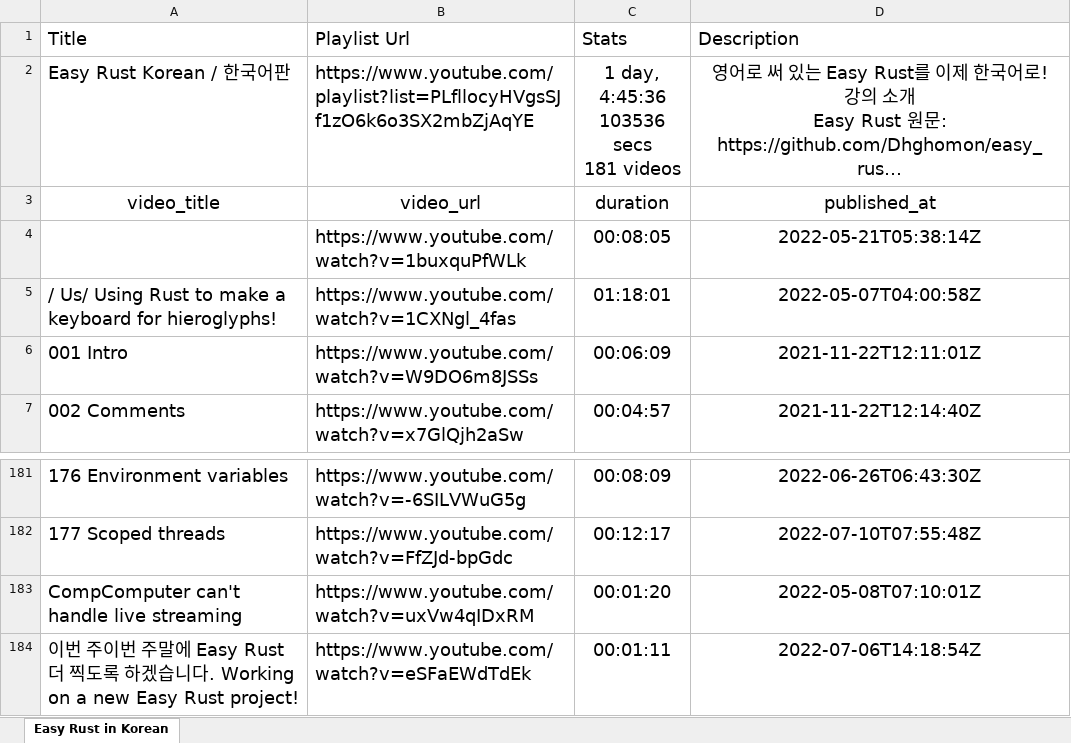
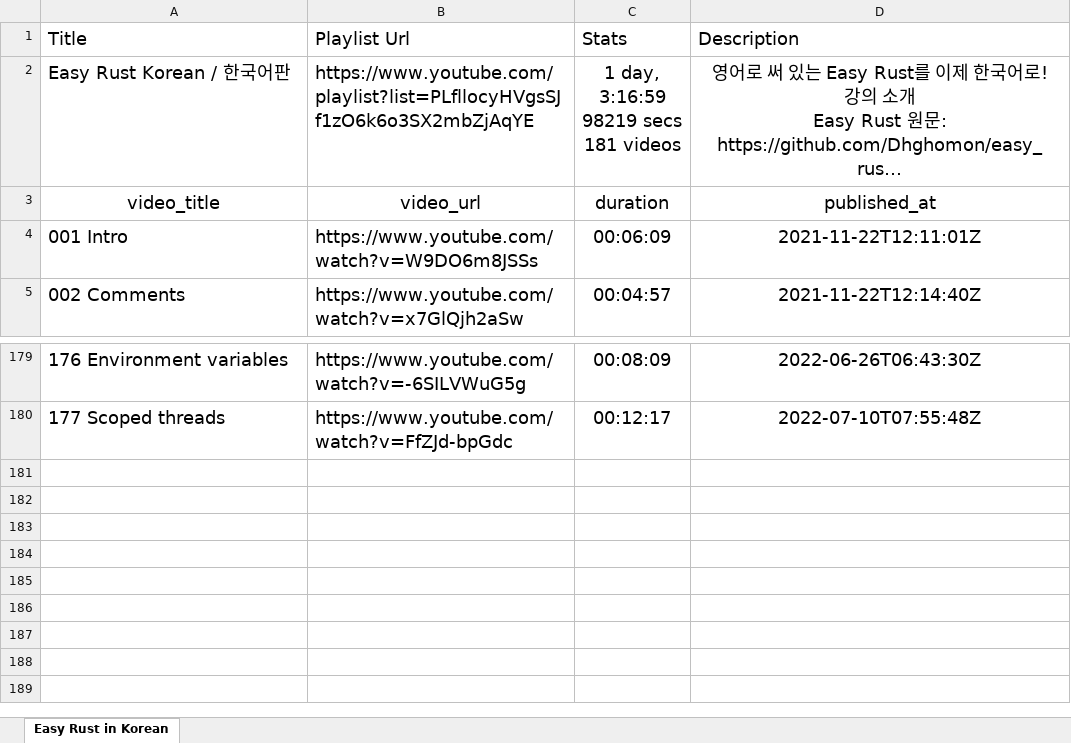
Before and after one commit to goodsw4all/to-be-rustacean, an Excel workbook: toc_easyrust_playlist/TOC - Easy Rust in Korean.xlsx, sheet Easy Rust in Korean, drawn as a sheet; only a part is shown, gaps mark what is left out; long unchanged cells end in …; values as stored, in another font and other column widths than the file's, no borders; ↵ is a line break in a cell; the diff names each change by its address in the sheet, - before the commit and + after, or states it on an @@ line.

Commit message:
filter Only EasyRust contents

```diff
--- a/toc_easyrust_playlist/TOC - Easy Rust in Korean.xlsx (sheet Easy Rust in Korean)
+++ b/toc_easyrust_playlist/TOC - Easy Rust in Korean.xlsx (sheet Easy Rust in Korean)
-C2 (Stats): 1 day, 4:45:36 ↵ 103536 secs ↵ 181 videos
+C2 (Stats): 1 day, 3:16:59 ↵ 98219 secs ↵ 181 videos
-row 4:  | https://www.youtube.com/watch?v=1buxquPfWLk | 00:08:05 | 2022-05-21T05:38:14Z
-row 5: / Us/ Using Rust to make a keyboard for hieroglyphs! | https://www.youtube.com/watch?v=1CXNgl_4fas | 01:18:01 | 2022-05-07T04:00:58Z
-row 183: CompComputer can't handle live streaming | https://www.youtube.com/watch?v=uxVw4qIDxRM | 00:01:20 | 2022-05-08T07:10:01Z
-row 184: 이번 주이번 주말에 Easy Rust 더 찍도록 하겠습니다. Working on a new Easy Rust project! | https://www.youtube.com/watch?v=eSFaEWdTdEk | 00:01:11 | 2022-07-06T14:18:54Z
```
Also changed, not shown: 1 other file.
